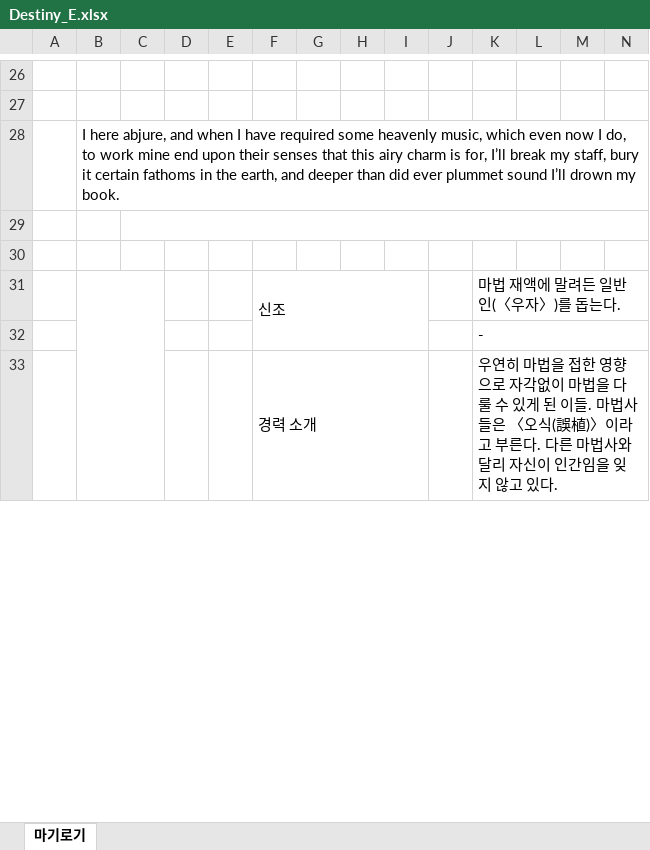
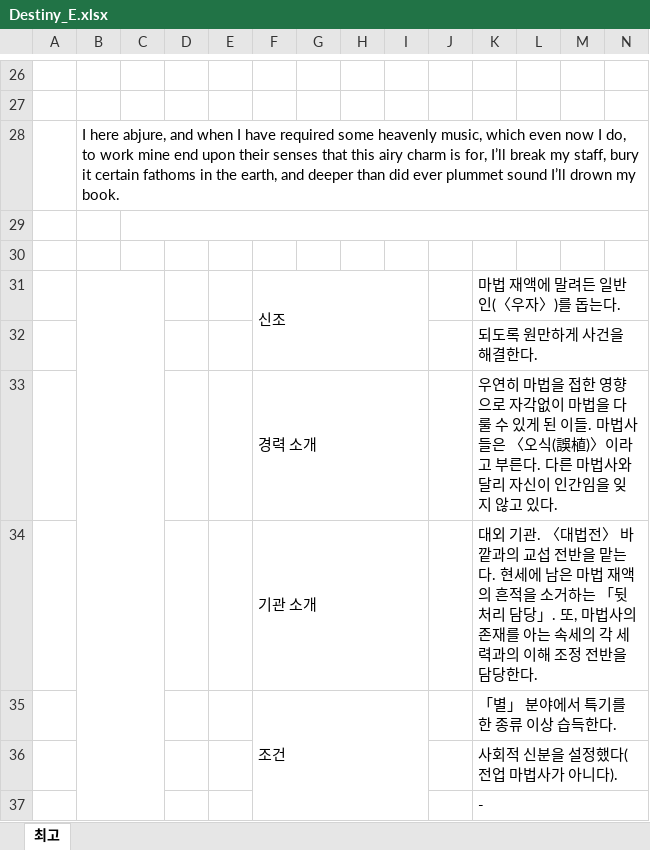
Before and after one commit to v10l3794rd3n/trpgbot, an Excel workbook: MGLG/Destiny_E.xlsx, sheet 최고, drawn as a sheet; only a part is shown, gaps mark what is left out; values as stored, in another font and other column widths than the file's, no cell formats; charts and pictures and conditional formats not drawn; removed rows and columns are numbered as before the commit, all else as after; rows hold the shown columns only; the diff covers the shown part only; the diff names each change by its address in the sheet, - before the commit and + after, or states it on an @@ line.

```diff
--- a/MGLG/Destiny_E.xlsx (sheet 최고)
+++ b/MGLG/Destiny_E.xlsx (sheet 최고)
-sheet tab: 마기로기
+sheet tab: 최고
-F31:I32 merged
+F31:I32 merged
+row 32:  |  |  |  |  |  |  |  |  |  | 되도록 원만하게 사건을 해결한다.
+row 34:  |  |  |  |  | 기관 소개 |  |  |  |  | 대외 기관. 〈대법전〉 바깥과의 교섭 전반을 맡는다. 현세에 남은 마법 재액의 흔적을 소거하는 「뒷처리 담당」. 또, 마법사의 존재를 아는 속세의 각 세력과의 이해 조정 전반을 담당한다.
+row 35:  |  |  |  |  | 조건 |  |  |  |  | 「별」 분야에서 특기를 한 종류 이상 습득한다.
+row 36:  |  |  |  |  |  |  |  |  |  | 사회적 신분을 설정했다(전업 마법사가 아니다).
```
Also changed, not shown: 2 added rows, 6 removed rows and 98 edited cells elsewhere in this sheet, cell formats, formulas that keep their value, hidden cells, charts or pictures.
